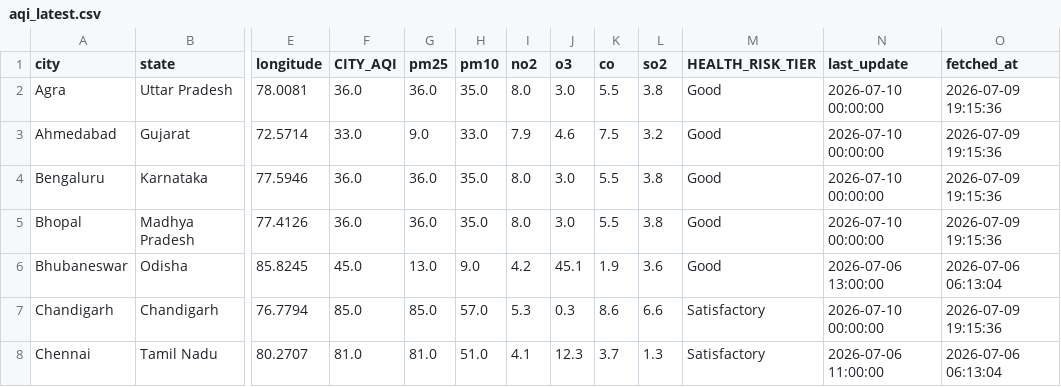
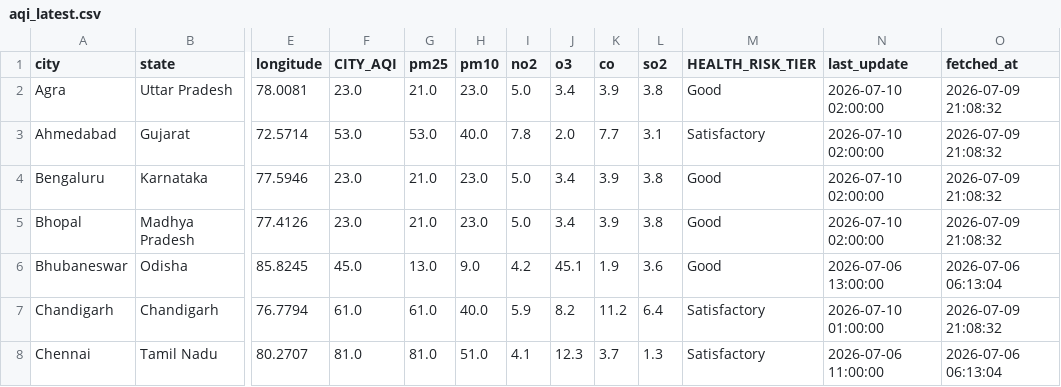
Before and after one commit to Sxdarksoul/AQI-pipeline, a CSV file: aqi_latest.csv, drawn as a sheet; only a part is shown, gaps mark what is left out; the diff covers the shown part only; the diff names each change by its address in the sheet, - before the commit and + after, or states it on an @@ line.

```diff
--- a/aqi_latest.csv
+++ b/aqi_latest.csv
-F2 (CITY_AQI): 36.0
+F2 (CITY_AQI): 23.0
-G2 (pm25): 36.0
+G2 (pm25): 21.0
-H2 (pm10): 35.0
+H2 (pm10): 23.0
-I2 (no2): 8.0
+I2 (no2): 5.0
-J2 (o3): 3.0
+J2 (o3): 3.4
-K2 (co): 5.5
+K2 (co): 3.9
-N2:N5 (last_update): 2026-07-10 00:00:00
+N2:N5 (last_update): 2026-07-10 02:00:00
-O2:O5 (fetched_at): 2026-07-09 19:15:36
+O2:O5 (fetched_at): 2026-07-09 21:08:32
-F3 (CITY_AQI): 33.0
+F3 (CITY_AQI): 53.0
-G3 (pm25): 9.0
+G3 (pm25): 53.0
-H3 (pm10): 33.0
+H3 (pm10): 40.0
-I3 (no2): 7.9
+I3 (no2): 7.8
-J3 (o3): 4.6
+J3 (o3): 2.0
-K3 (co): 7.5
+K3 (co): 7.7
-L3 (so2): 3.2
+L3 (so2): 3.1
-M3 (HEALTH_RISK_TIER): Good
+M3 (HEALTH_RISK_TIER): Satisfactory
-F4:F5 (CITY_AQI): 36.0
+F4:F5 (CITY_AQI): 23.0
-G4:G5 (pm25): 36.0
+G4:G5 (pm25): 21.0
-H4:H5 (pm10): 35.0
+H4:H5 (pm10): 23.0
-I4:I5 (no2): 8.0
+I4:I5 (no2): 5.0
-J4:J5 (o3): 3.0
+J4:J5 (o3): 3.4
-K4:K5 (co): 5.5
+K4:K5 (co): 3.9
-F7 (CITY_AQI): 85.0
+F7 (CITY_AQI): 61.0
-G7 (pm25): 85.0
+G7 (pm25): 61.0
-H7 (pm10): 57.0
+H7 (pm10): 40.0
-I7 (no2): 5.3
+I7 (no2): 5.9
-J7 (o3): 0.3
+J7 (o3): 8.2
-K7 (co): 8.6
+K7 (co): 11.2
-L7 (so2): 6.6
+L7 (so2): 6.4
-N7 (last_update): 2026-07-10 00:00:00
+N7 (last_update): 2026-07-10 01:00:00
-O7 (fetched_at): 2026-07-09 19:15:36
+O7 (fetched_at): 2026-07-09 21:08:32
```
Also changed, not shown: 136 edited cells elsewhere in this file, aqi_history.csv, aqi_state.csv, 1 other file.
